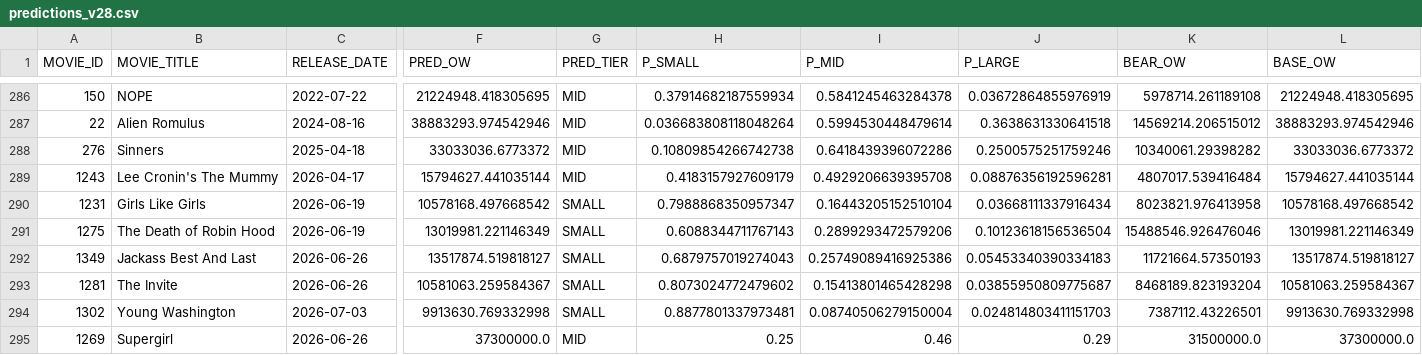
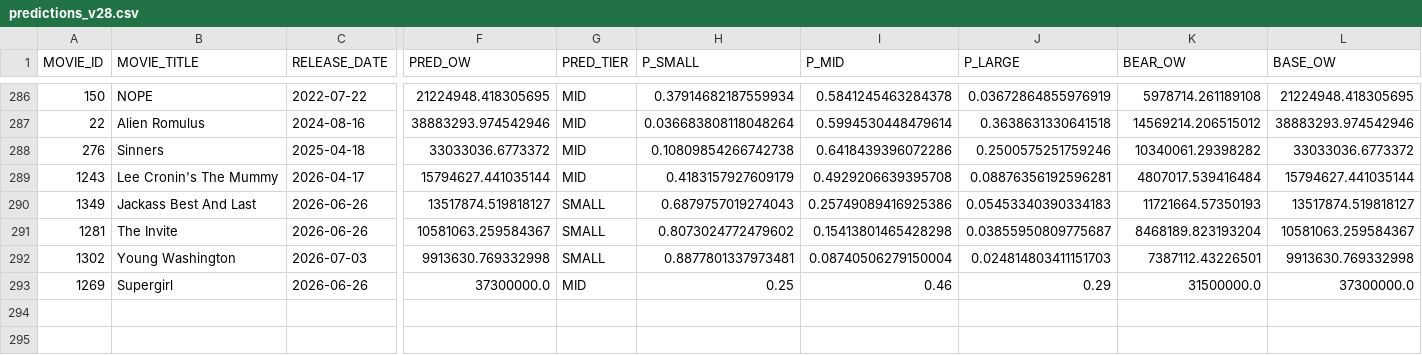
Before and after one commit to snowflake-mike-MKTG-IND/box-office-journey, a CSV file: data/predictions_v28.csv, drawn as a sheet; only a part is shown, gaps mark what is left out; rows hold the shown columns only; the diff names each change by its address in the sheet, - before the commit and + after, or states it on an @@ line.

Commit message:
Refresh data snapshot: V28-A backtest + Jun 26/Jul 3 upcoming predictions

```diff
--- a/data/predictions_v28.csv
+++ b/data/predictions_v28.csv
-row 290: 1231 | Girls Like Girls | 2026-06-19 | 10578168.497668542 | SMALL | 0.7988868350957347 | 0.16443205152510104 | 0.03668111337916434 | 8023821.976413958 | 10578168.497668542
-row 291: 1275 | The Death of Robin Hood | 2026-06-19 | 13019981.221146349 | SMALL | 0.6088344711767143 | 0.2899293472579206 | 0.10123618156536504 | 15488546.926476046 | 13019981.221146349
```
Also changed, not shown: data/upcoming_features.csv, 1 other file.
